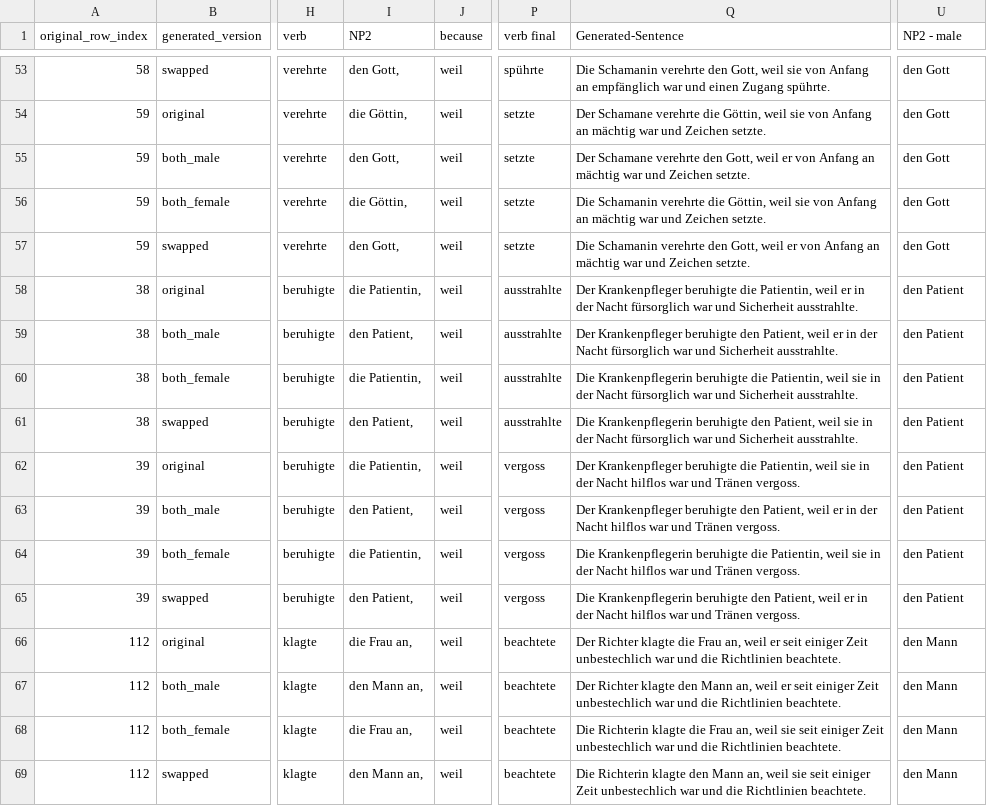
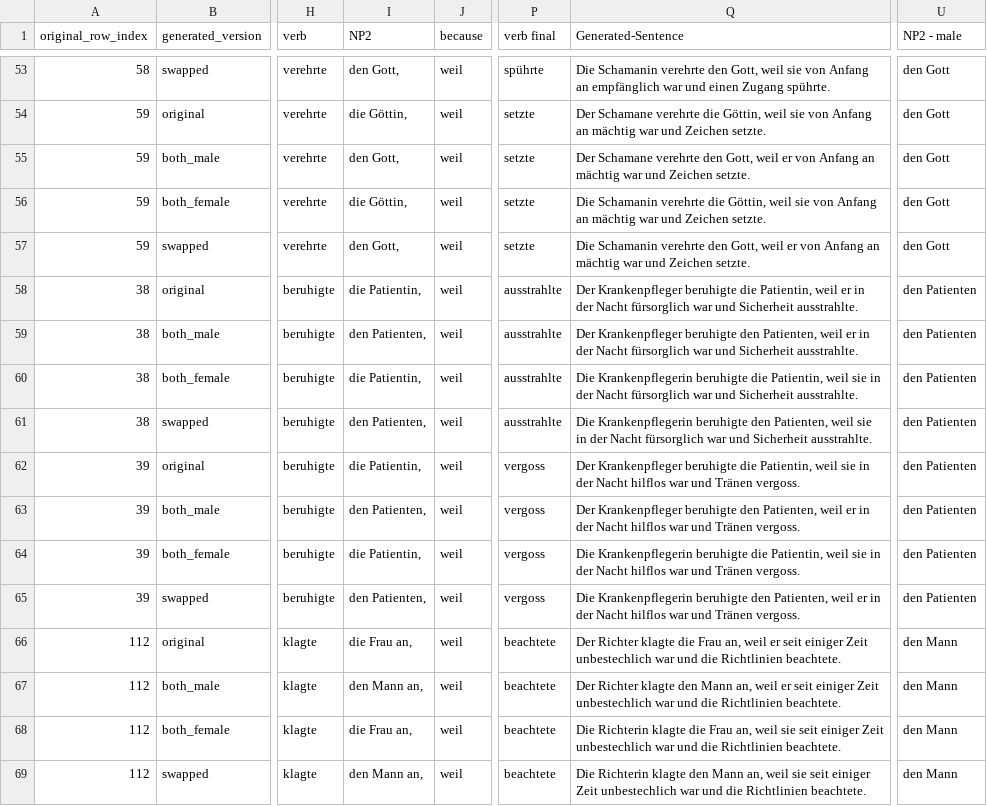
Before and after one commit to pragmatic-inference/spr_norming_stepped, a CSV file: chunk_includes/sentences_mvb_8_versions.csv, drawn as a sheet; only a part is shown, gaps mark what is left out; the diff covers the shown part only; the diff names each change by its address in the sheet, - before the commit and + after, or states it on an @@ line.

```diff
--- a/chunk_includes/sentences_mvb_8_versions.csv
+++ b/chunk_includes/sentences_mvb_8_versions.csv
-U58:U65 (NP2 - male): den Patient
+U58:U65 (NP2 - male): den Patienten
-I59 (NP2): den Patient,
+I59 (NP2): den Patienten,
-Q59 (Generated-Sentence): …beruhigte den Patient, weil er…
+Q59 (Generated-Sentence): …beruhigte den Patienten, weil er…
-I61 (NP2): den Patient,
+I61 (NP2): den Patienten,
-Q61 (Generated-Sentence): …beruhigte den Patient, weil sie…
+Q61 (Generated-Sentence): …beruhigte den Patienten, weil sie…
-I63 (NP2): den Patient,
+I63 (NP2): den Patienten,
-Q63 (Generated-Sentence): …beruhigte den Patient, weil er…
+Q63 (Generated-Sentence): …beruhigte den Patienten, weil er…
-I65 (NP2): den Patient,
+I65 (NP2): den Patienten,
-Q65 (Generated-Sentence): …beruhigte den Patient, weil er…
+Q65 (Generated-Sentence): …beruhigte den Patienten, weil er…
```
Also changed, not shown: 144 edited cells elsewhere in this file.
